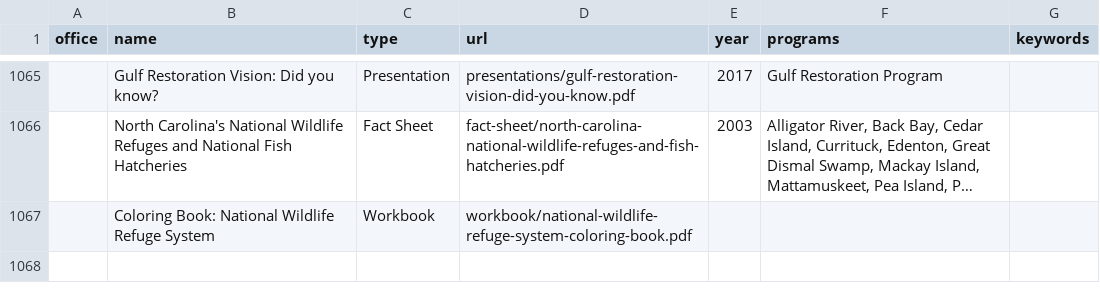
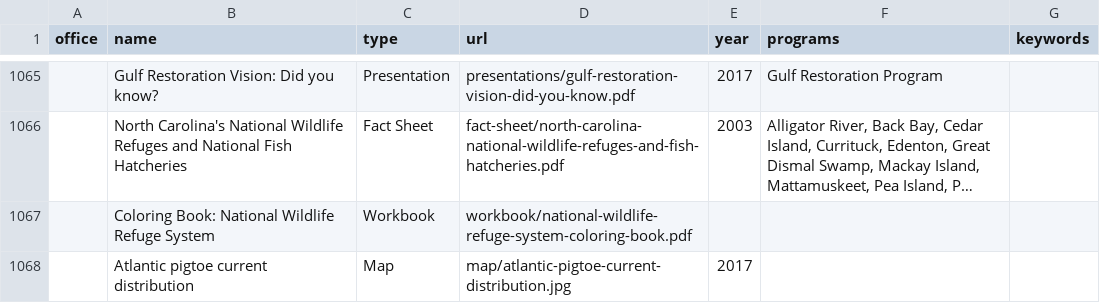
Before and after one commit to ktaylor63/southeast, a CSV file: src/data/reading-room-documents.csv, drawn as a sheet; only a part is shown, gaps mark what is left out; long unchanged cells end in …; the diff names each change by its address in the sheet, - before the commit and + after, or states it on an @@ line.

Commit message:
Create an Atlantic pigtoe species profile

```diff
--- a/src/data/reading-room-documents.csv
+++ b/src/data/reading-room-documents.csv
+row 1068:  | Atlantic pigtoe current distribution | Map | map/atlantic-pigtoe-current-distribution.jpg | 2017
```
Also changed, not shown: 4 other files.
